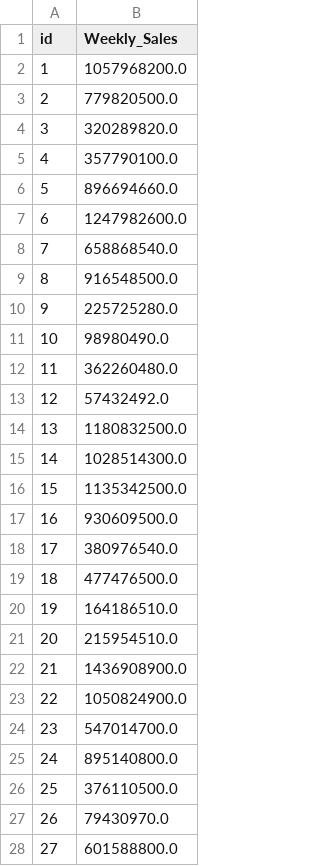
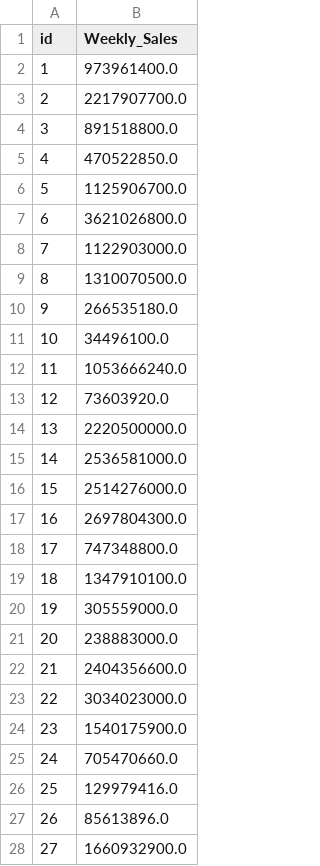
Before and after one commit to Leejoonkwon/Aia_Study, a CSV file: test25.csv, drawn as a sheet; only a part is shown; the diff covers the shown part only.

```diff
--- a/test25.csv
+++ b/test25.csv
@@ -1,28 +1,28 @@
 id,Weekly_Sales
-1,1057968200.0
-2,779820500.0
-3,320289820.0
-4,357790100.0
-5,896694660.0
-6,1247982600.0
-7,658868540.0
-8,916548500.0
-9,225725280.0
-10,98980490.0
-11,362260480.0
-12,57432492.0
-13,1180832500.0
-14,1028514300.0
-15,1135342500.0
-16,930609500.0
-17,380976540.0
-18,477476500.0
-19,164186510.0
-20,215954510.0
-21,1436908900.0
-22,1050824900.0
-23,547014700.0
-24,895140800.0
-25,376110500.0
-26,79430970.0
-27,601588800.0
+1,973961400.0
+2,2217907700.0
+3,891518800.0
+4,470522850.0
+5,1125906700.0
+6,3621026800.0
+7,1122903000.0
+8,1310070500.0
+9,266535180.0
+10,34496100.0
+11,1053666240.0
+12,73603920.0
+13,2220500000.0
+14,2536581000.0
+15,2514276000.0
+16,2697804300.0
+17,747348800.0
+18,1347910100.0
+19,305559000.0
+20,238883000.0
+21,2404356600.0
+22,3034023000.0
+23,1540175900.0
+24,705470660.0
+25,129979416.0
+26,85613896.0
+27,1660932900.0
```
Also changed, not shown: 153 edited cells elsewhere in this file, test21.csv, 7 other files.
